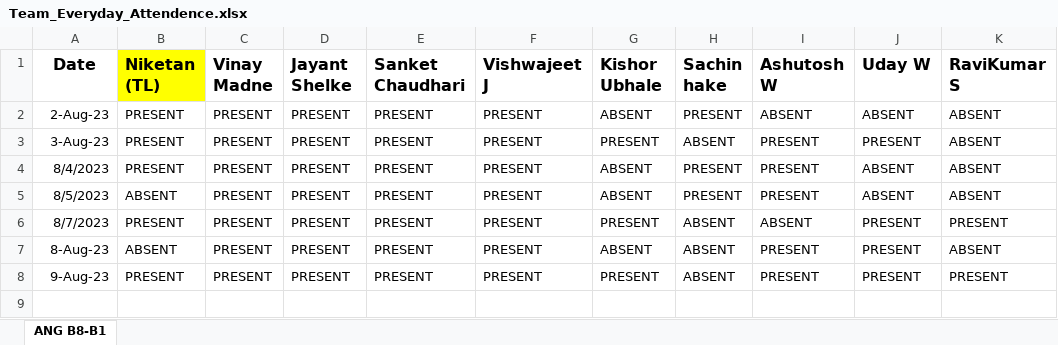
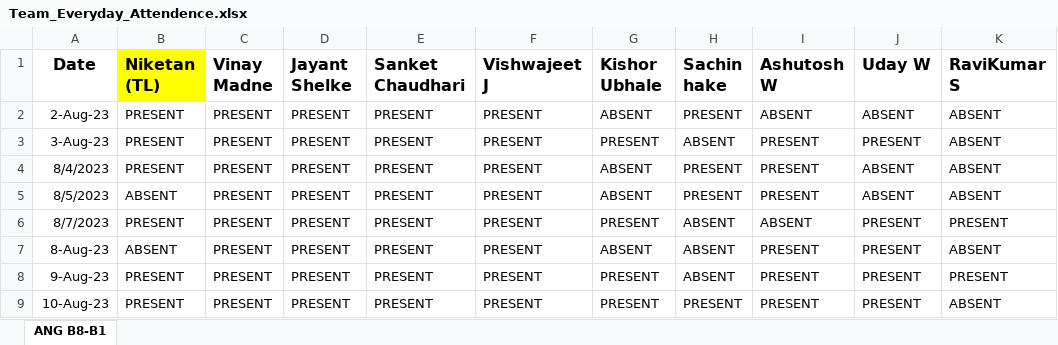
Before and after one commit to NiketanThombare/JS-learning, an Excel workbook: Team_Everyday_Attendence.xlsx, sheet ANG B8-B1, drawn as a sheet; values as stored, in another font and other column widths than the file's, no borders; the diff names each change by its address in the sheet, - before the commit and + after, or states it on an @@ line.

Commit message:
Team Attendance B8-B1 - 10-Aug-23
Team Attendance B8-B1 - 10-Aug-23

```diff
--- a/Team_Everyday_Attendence.xlsx (sheet ANG B8-B1)
+++ b/Team_Everyday_Attendence.xlsx (sheet ANG B8-B1)
+row 9: 10-Aug-23 | PRESENT | PRESENT | PRESENT | PRESENT | PRESENT | PRESENT | PRESENT | PRESENT | PRESENT | ABSENT
```
